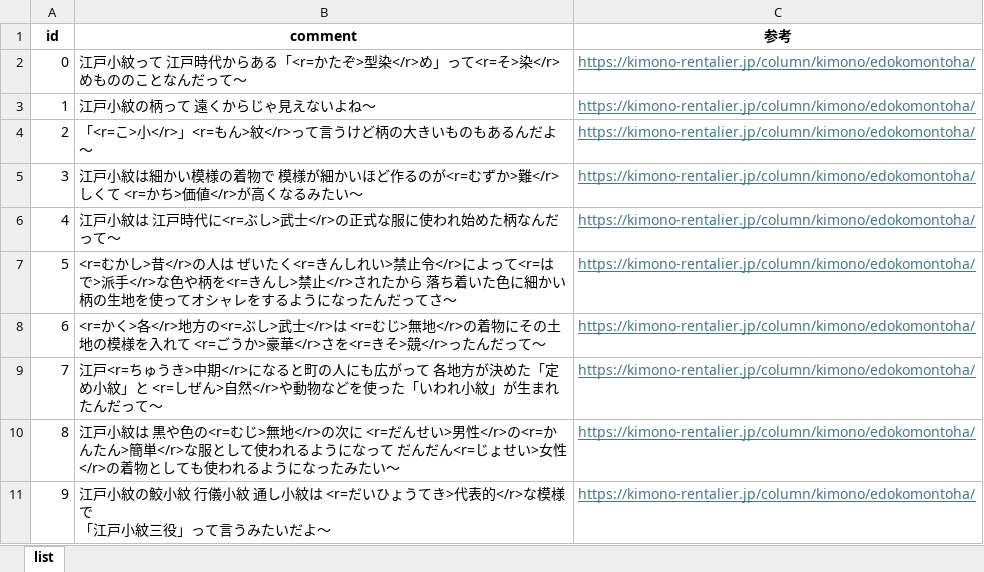
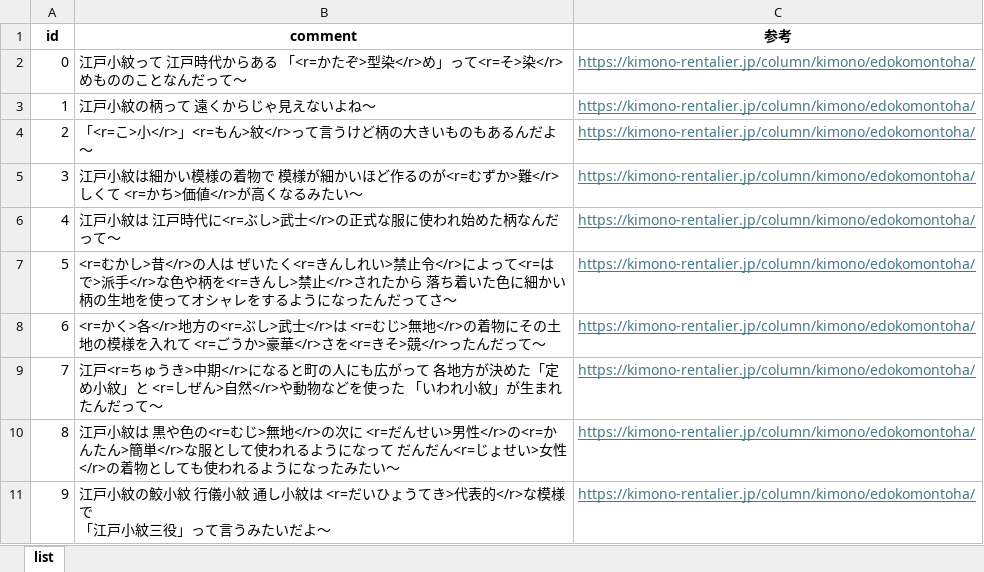
Before and after one commit to TK220074/Edo-common-main, an Excel workbook: Edo-common-main/Assets/Database/A_Home/Trivia/list_trivia.xlsx, sheet list, drawn as a sheet; values as stored, in another font and other column widths than the file's, no borders; table styles not drawn; the diff names each change by its address in the sheet, - before the commit and + after, or states it on an @@ line.

```diff
--- a/Edo-common-main/Assets/Database/A_Home/Trivia/list_trivia.xlsx (sheet list)
+++ b/Edo-common-main/Assets/Database/A_Home/Trivia/list_trivia.xlsx (sheet list)
-B2 (comment): …からある「<r=かた…
+B2 (comment): …からある 「<r=かた…
-B9 (comment): …を使った「いわれ…
+B9 (comment): …を使った 「いわれ…
```
Also changed, not shown: Edo-common-main/Assets/Database/0_Common/Item/list_items.xlsx, Edo-common-main/Assets/Database/0_Common/Pattern/list_pattern.xlsx, 9 other files.
